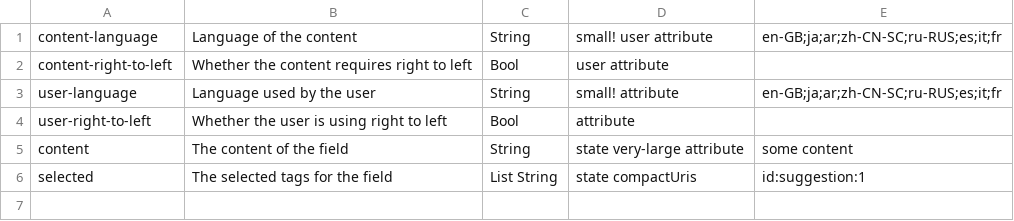
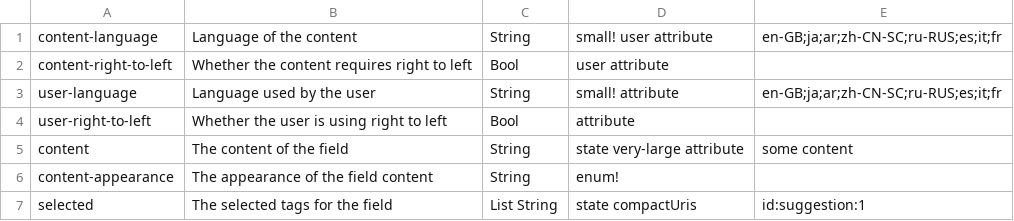
Before and after one commit to flarebyte/bubblegum-ui-preview, a CSV file: scripts/ui-keys.csv, drawn as a sheet.

```diff
--- a/scripts/ui-keys.csv
+++ b/scripts/ui-keys.csv
@@ -5,2 +5,3 @@ user-right-to-left,Whether the user is using right to left,Bool,attribute,
 content,The content of the field,String,state very-large attribute,some content
+content-appearance,The appearance of the field content,String, enum!,
 selected,The selected tags for the field,List String,state compactUris,id:suggestion:1
```
Also changed, not shown: 11 other files.
